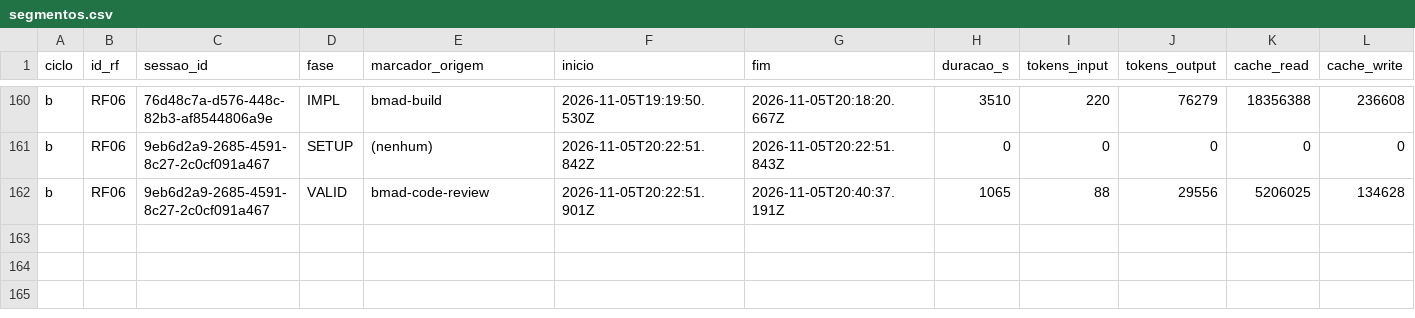
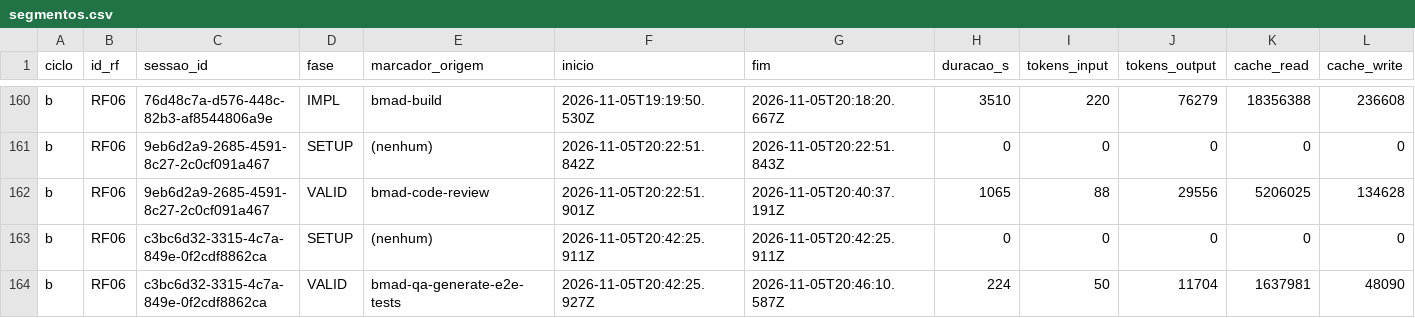
Before and after one commit to WagnerofDuarte/cerne-avaliacao, a CSV file: dados/cicloB/segmentos.csv, drawn as a sheet; only a part is shown, gaps mark what is left out; rows hold the shown columns only; the diff names each change by its address in the sheet, - before the commit and + after, or states it on an @@ line.

Commit message:
Dados ciclo B: RF06, bmad-qa story 5.3

```diff
--- a/dados/cicloB/segmentos.csv
+++ b/dados/cicloB/segmentos.csv
+row 163: b | RF06 | c3bc6d32-3315-4c7a-849e-0f2cdf8862ca | SETUP | (nenhum) | 2026-11-05T20:42:25.911Z | 2026-11-05T20:42:25.911Z | 0 | 0 | 0 | 0 | 0
+row 164: b | RF06 | c3bc6d32-3315-4c7a-849e-0f2cdf8862ca | VALID | bmad-qa-generate-e2e-tests | 2026-11-05T20:42:25.927Z | 2026-11-05T20:46:10.587Z | 224 | 50 | 11704 | 1637981 | 48090
```
Also changed, not shown: dados/cicloB/sessoes.csv, 1 other file.
